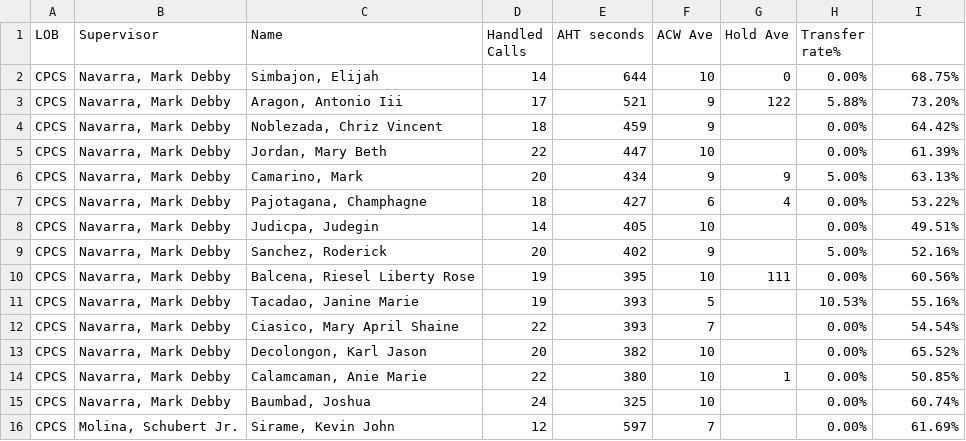
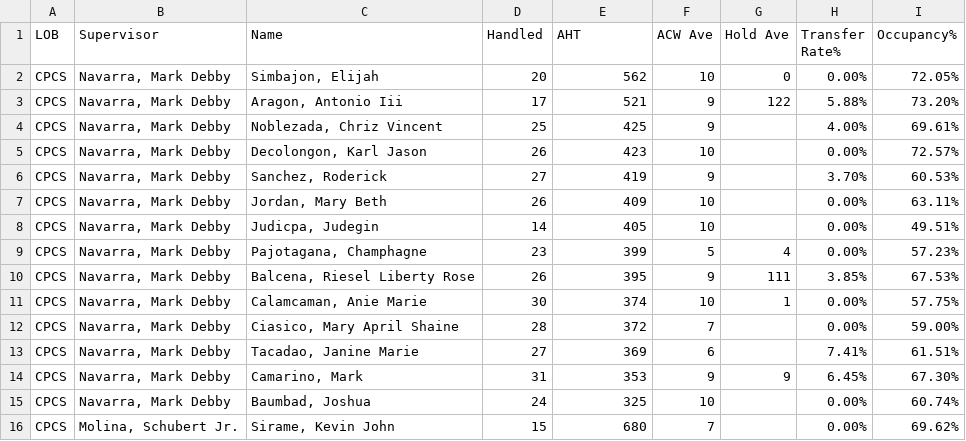
Before and after one commit to mosaicphl/caremoreproviderAHT, a CSV file: cpcs.csv, drawn as a sheet; only a part is shown; the diff covers the shown part only.

```diff
--- a/cpcs.csv
+++ b/cpcs.csv
@@ -1,16 +1,16 @@
-LOB,Supervisor,Name ,Handled Calls ,AHT seconds,ACW Ave,Hold Ave,Transfer rate%,
-CPCS,"Navarra, Mark Debby","Simbajon, Elijah",14,644,10,0,0.00%,68.75%
+LOB,Supervisor,Name,Handled,AHT,ACW Ave,Hold Ave,Transfer Rate%,Occupancy%
+CPCS,"Navarra, Mark Debby","Simbajon, Elijah",20,562,10,0,0.00%,72.05%
 CPCS,"Navarra, Mark Debby","Aragon, Antonio Iii",17,521,9,122,5.88%,73.20%
-CPCS,"Navarra, Mark Debby","Noblezada, Chriz Vincent",18,459,9,,0.00%,64.42%
-CPCS,"Navarra, Mark Debby","Jordan, Mary Beth",22,447,10,,0.00%,61.39%
-CPCS,"Navarra, Mark Debby","Camarino, Mark",20,434,9,9,5.00%,63.13%
-CPCS,"Navarra, Mark Debby","Pajotagana, Champhagne",18,427,6,4,0.00%,53.22%
+CPCS,"Navarra, Mark Debby","Noblezada, Chriz Vincent",25,425,9,,4.00%,69.61%
+CPCS,"Navarra, Mark Debby","Decolongon, Karl Jason",26,423,10,,0.00%,72.57%
+CPCS,"Navarra, Mark Debby","Sanchez, Roderick",27,419,9,,3.70%,60.53%
+CPCS,"Navarra, Mark Debby","Jordan, Mary Beth",26,409,10,,0.00%,63.11%
 CPCS,"Navarra, Mark Debby","Judicpa, Judegin",14,405,10,,0.00%,49.51%
-CPCS,"Navarra, Mark Debby","Sanchez, Roderick",20,402,9,,5.00%,52.16%
-CPCS,"Navarra, Mark Debby","Balcena, Riesel Liberty Rose",19,395,10,111,0.00%,60.56%
-CPCS,"Navarra, Mark Debby","Tacadao, Janine Marie",19,393,5,,10.53%,55.16%
-CPCS,"Navarra, Mark Debby","Ciasico, Mary April Shaine",22,393,7,,0.00%,54.54%
-CPCS,"Navarra, Mark Debby","Decolongon, Karl Jason",20,382,10,,0.00%,65.52%
-CPCS,"Navarra, Mark Debby","Calamcaman, Anie Marie",22,380,10,1,0.00%,50.85%
+CPCS,"Navarra, Mark Debby","Pajotagana, Champhagne",23,399,5,4,0.00%,57.23%
+CPCS,"Navarra, Mark Debby","Balcena, Riesel Liberty Rose",26,395,9,111,3.85%,67.53%
+CPCS,"Navarra, Mark Debby","Calamcaman, Anie Marie",30,374,10,1,0.00%,57.75%
+CPCS,"Navarra, Mark Debby","Ciasico, Mary April Shaine",28,372,7,,0.00%,59.00%
+CPCS,"Navarra, Mark Debby","Tacadao, Janine Marie",27,369,6,,7.41%,61.51%
+CPCS,"Navarra, Mark Debby","Camarino, Mark",31,353,9,9,6.45%,67.30%
 CPCS,"Navarra, Mark Debby","Baumbad, Joshua",24,325,10,,0.00%,60.74%
-CPCS,"Molina, Schubert Jr.","Sirame, Kevin John",12,597,7,,0.00%,61.69%
+CPCS,"Molina, Schubert Jr.","Sirame, Kevin John",15,680,7,,0.00%,69.62%
```
Also changed, not shown: 4 added rows, 3 removed rows and 12 edited cells elsewhere in this file, cpcsAHT.csv.
